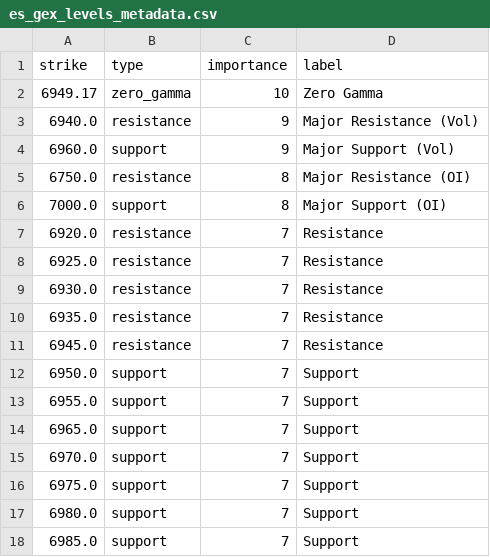
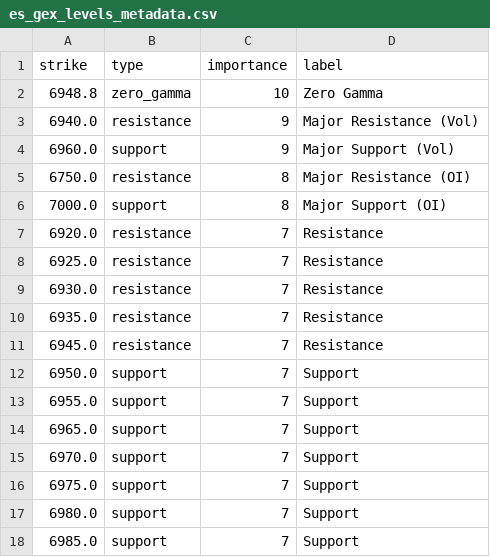
Before and after one commit to enzocosson/gex-tradingview, a CSV file: es_gex_levels_metadata.csv, drawn as a sheet.

```diff
--- a/es_gex_levels_metadata.csv
+++ b/es_gex_levels_metadata.csv
@@ -1,3 +1,3 @@
 strike,type,importance,label
-6949.17,zero_gamma,10,Zero Gamma
+6948.8,zero_gamma,10,Zero Gamma
 6940.0,resistance,9,Major Resistance (Vol)
```
Also changed, not shown: es_gex_levels.csv, nq_gex_levels.csv, 2 other files.
